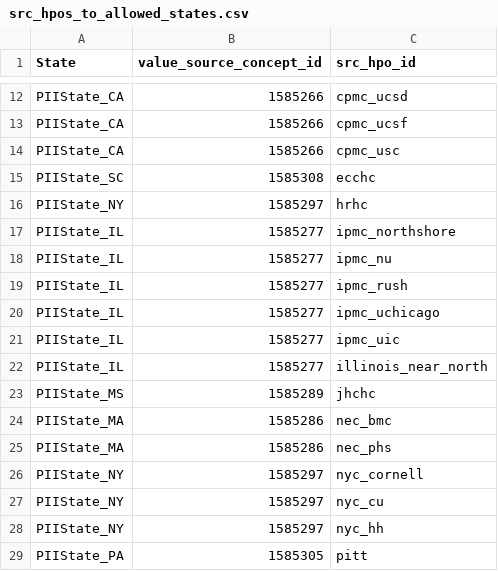
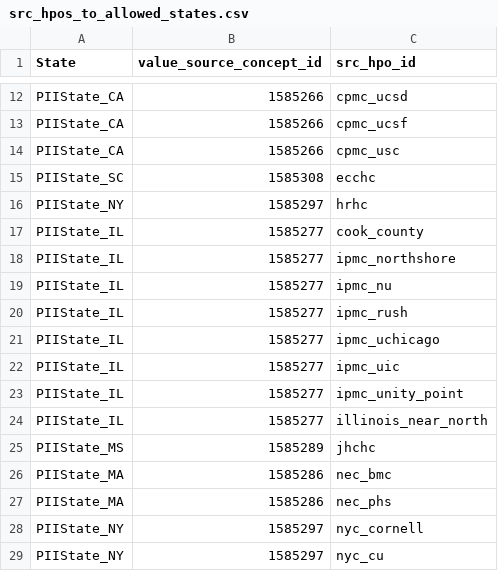
Before and after one commit to all-of-us/curation, a CSV file: data_steward/deid/config/internal_tables/src_hpos_to_allowed_states.csv, drawn as a sheet; only a part is shown, gaps mark what is left out; the shorter side is filled out with more unchanged rows.

Commit message:
[DC-2695] Add new HPOs

```diff
--- a/data_steward/deid/config/internal_tables/src_hpos_to_allowed_states.csv
+++ b/data_steward/deid/config/internal_tables/src_hpos_to_allowed_states.csv
@@ -16,2 +16,3 @@ PIIState_SC,1585308,ecchc
 PIIState_NY,1585297,hrhc
+PIIState_IL,1585277,cook_county
 PIIState_IL,1585277,ipmc_northshore
@@ -21,2 +22,3 @@ PIIState_IL,1585277,ipmc_uchicago
 PIIState_IL,1585277,ipmc_uic
+PIIState_IL,1585277,ipmc_unity_point
 PIIState_IL,1585277,illinois_near_north
```
